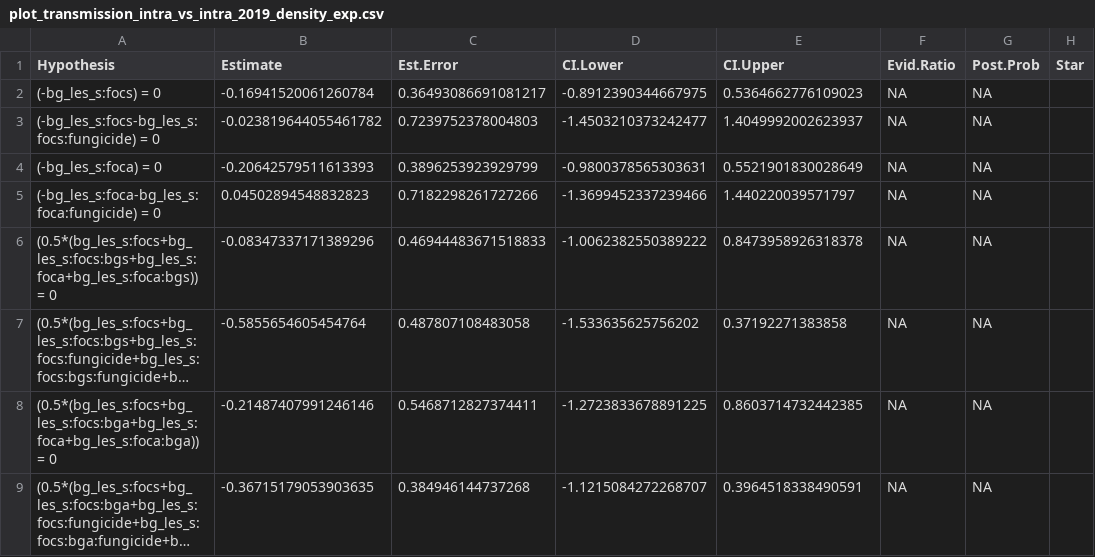
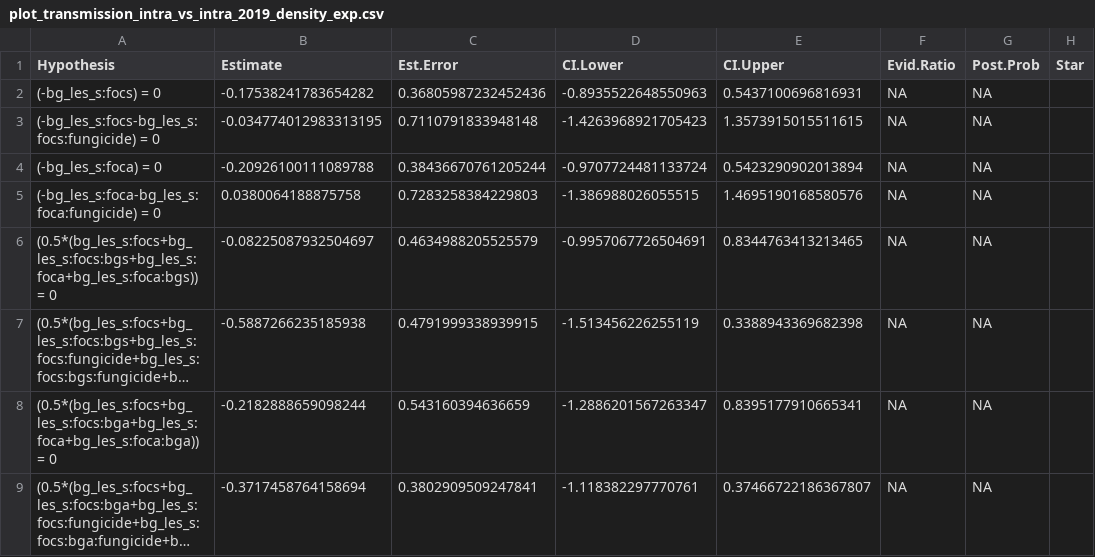
Before and after one commit to aekendig/microstegium-bipolaris, a CSV file: output/plot_transmission_intra_vs_intra_2019_density_exp.csv, drawn as a sheet; long unchanged cells end in …; the diff names each change by its address in the sheet, - before the commit and + after, or states it on an @@ line.

```diff
--- a/output/plot_transmission_intra_vs_intra_2019_density_exp.csv
+++ b/output/plot_transmission_intra_vs_intra_2019_density_exp.csv
-B2 (Estimate): -0.16941520061260784
+B2 (Estimate): -0.17538241783654282
-C2 (Est.Error): 0.36493086691081217
+C2 (Est.Error): 0.36805987232452436
-D2 (CI.Lower): -0.8912390344667975
+D2 (CI.Lower): -0.8935522648550963
-E2 (CI.Upper): 0.5364662776109023
+E2 (CI.Upper): 0.5437100696816931
-B3 (Estimate): -0.023819644055461782
+B3 (Estimate): -0.034774012983313195
-C3 (Est.Error): 0.7239752378004803
+C3 (Est.Error): 0.7110791833948148
-D3 (CI.Lower): -1.4503210373242477
+D3 (CI.Lower): -1.4263968921705423
-E3 (CI.Upper): 1.4049992002623937
+E3 (CI.Upper): 1.3573915015511615
-B4 (Estimate): -0.20642579511613393
+B4 (Estimate): -0.20926100111089788
-C4 (Est.Error): 0.3896253923929799
+C4 (Est.Error): 0.38436670761205244
-D4 (CI.Lower): -0.9800378565303631
+D4 (CI.Lower): -0.9707724481133724
-E4 (CI.Upper): 0.5521901830028649
+E4 (CI.Upper): 0.5423290902013894
-B5 (Estimate): 0.04502894548832823
+B5 (Estimate): 0.0380064188875758
-C5 (Est.Error): 0.7182298261727266
+C5 (Est.Error): 0.7283258384229803
-D5 (CI.Lower): -1.3699452337239466
+D5 (CI.Lower): -1.386988026055515
-E5 (CI.Upper): 1.440220039571797
+E5 (CI.Upper): 1.4695190168580576
-B6 (Estimate): -0.08347337171389296
+B6 (Estimate): -0.08225087932504697
-C6 (Est.Error): 0.46944483671518833
+C6 (Est.Error): 0.4634988205525579
-D6 (CI.Lower): -1.0062382550389222
+D6 (CI.Lower): -0.9957067726504691
-E6 (CI.Upper): 0.8473958926318378
+E6 (CI.Upper): 0.8344763413213465
-B7 (Estimate): -0.5855654605454764
+B7 (Estimate): -0.5887266235185938
-C7 (Est.Error): 0.487807108483058
+C7 (Est.Error): 0.4791999338939915
-D7 (CI.Lower): -1.533635625756202
+D7 (CI.Lower): -1.513456226255119
-E7 (CI.Upper): 0.37192271383858
+E7 (CI.Upper): 0.3388943369682398
-B8 (Estimate): -0.21487407991246146
+B8 (Estimate): -0.2182888659098244
-C8 (Est.Error): 0.5468712827374411
+C8 (Est.Error): 0.543160394636659
-D8 (CI.Lower): -1.2723833678891225
+D8 (CI.Lower): -1.2886201567263347
-E8 (CI.Upper): 0.8603714732442385
+E8 (CI.Upper): 0.8395177910665341
-B9 (Estimate): -0.36715179053903635
+B9 (Estimate): -0.3717458764158694
-C9 (Est.Error): 0.384946144737268
+C9 (Est.Error): 0.3802909509247841
-D9 (CI.Lower): -1.1215084272268707
+D9 (CI.Lower): -1.118382297770761
-E9 (CI.Upper): 0.3964518338490591
+E9 (CI.Upper): 0.37466722186367807
```
Also changed, not shown: output/plot_transmission_coefficients_2018_2019_density_exp.csv, 6 other files.
